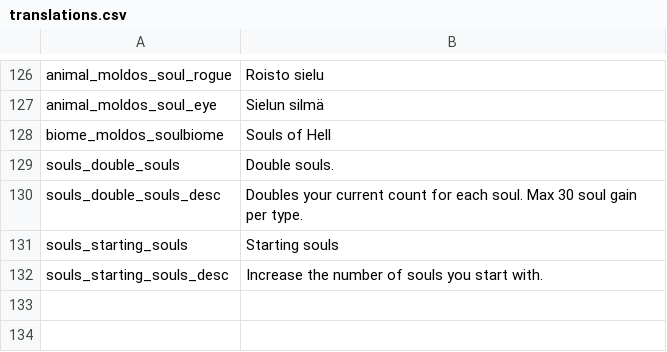
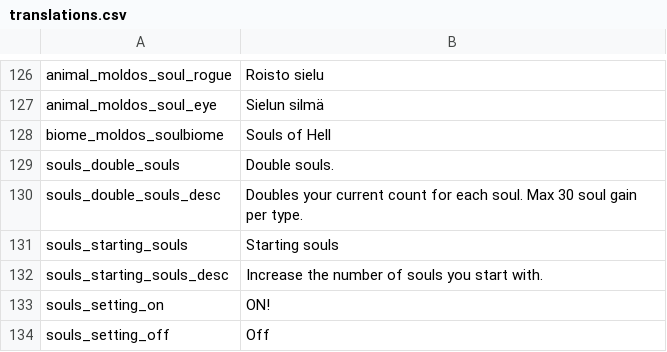
Before and after one commit to SiriMoel/souls, a CSV file: files/translations.csv, drawn as a sheet; only a part is shown, gaps mark what is left out.

```diff
--- a/files/translations.csv
+++ b/files/translations.csv
@@ -132 +132,3 @@ souls_starting_souls,"Starting souls",,,,,,,,,,,,,,,,,,,,,,
 souls_starting_souls_desc,"Increase the number of souls you start with.",,,,,,,,,,,,,,,,,,,,,,
+souls_setting_on,"ON!",,,,,,,,,,,,,,,,,,,,,,
+souls_setting_off,"Off",,,,,,,,,,,,,,,,,,,,,,
```
Also changed, not shown: 6 other files.
